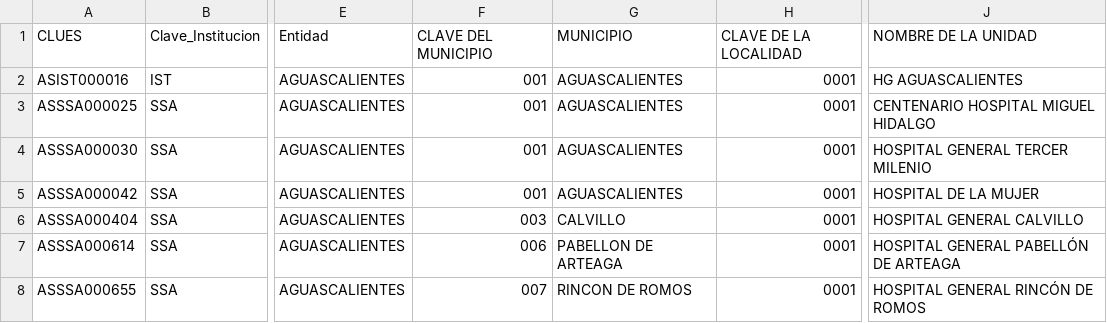
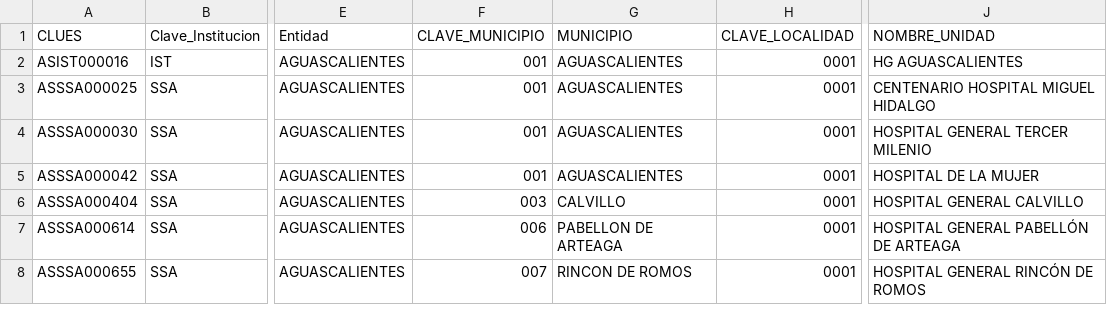
Before and after one commit to enfcarloseligio/D3_js_MX_RHE2025, a CSV file: data/clinicas/clinicas-cateteres.csv, drawn as a sheet; only a part is shown, gaps mark what is left out; the diff names each change by its address in the sheet, - before the commit and + after, or states it on an @@ line.

Commit message:
clinica cateteres marcadores controles

```diff
--- a/data/clinicas/clinicas-cateteres.csv
+++ b/data/clinicas/clinicas-cateteres.csv
-F1: CLAVE DEL MUNICIPIO
+F1: CLAVE_MUNICIPIO
-H1: CLAVE DE LA LOCALIDAD
+H1: CLAVE_LOCALIDAD
-J1: NOMBRE DE LA UNIDAD
+J1: NOMBRE_UNIDAD
```
Also changed, not shown: 3 other files.
